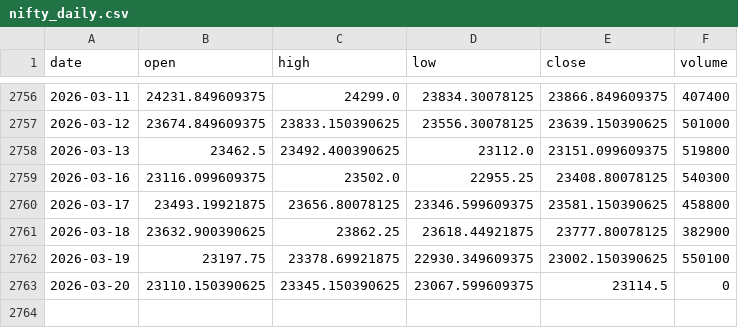
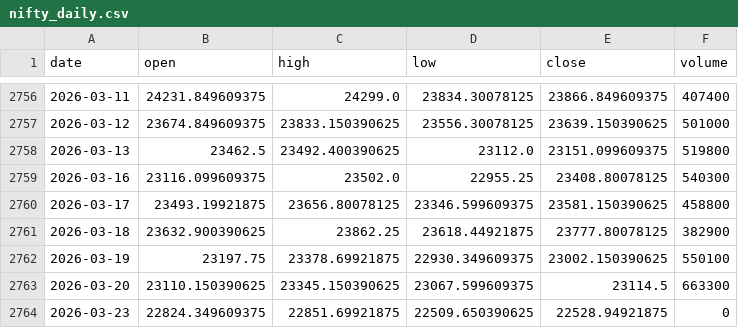
Before and after one commit to pravindev666/David-V666, a CSV file: data/nifty_daily.csv, drawn as a sheet; only a part is shown, gaps mark what is left out.

Commit message:
Auto-sync: Market data 2026-03-23 05:25

```diff
--- a/data/nifty_daily.csv
+++ b/data/nifty_daily.csv
@@ -2762,2 +2762,3 @@ date,open,high,low,close,volume
 2026-03-19,23197.75,23378.69921875,22930.349609375,23002.150390625,550100
-2026-03-20,23110.150390625,23345.150390625,23067.599609375,23114.5,0
+2026-03-20,23110.150390625,23345.150390625,23067.599609375,23114.5,663300
+2026-03-23,22824.349609375,22851.69921875,22509.650390625,22528.94921875,0
```
Also changed, not shown: data/bank_nifty_daily.csv, data/vix_daily.csv, 3 other files.
